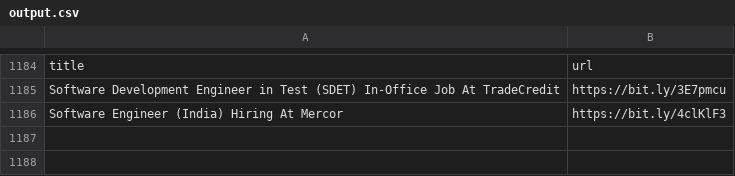
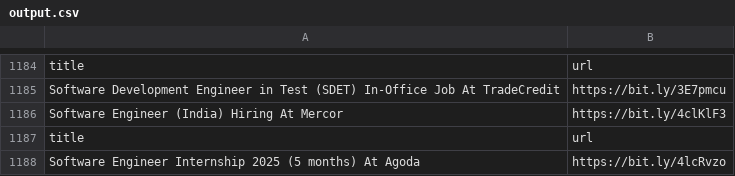
Before and after one commit to AbyvargheseMandapathel/job_updates_bot, a CSV file: output.csv, drawn as a sheet; only a part is shown, gaps mark what is left out.

Commit message:
Update output.csv - 2025-04-08 15:39:13

```diff
--- a/output.csv
+++ b/output.csv
@@ -1186 +1186,3 @@ Software Development Engineer in Test (SDET) In-Office Job At TradeCredit ,https
 Software Engineer (India) Hiring At Mercor,https://bit.ly/4clKlF3
+title,url
+Software Engineer Internship 2025 (5 months) At Agoda,https://bit.ly/4lcRvzo
```
